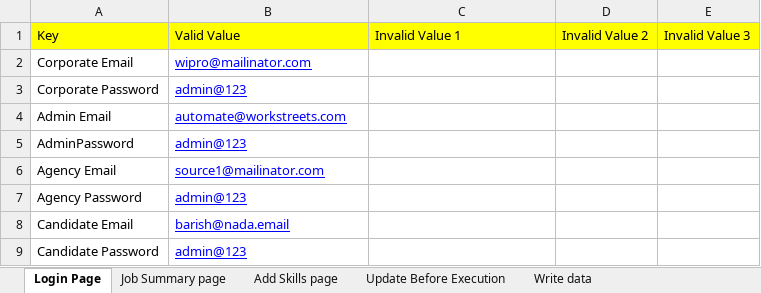
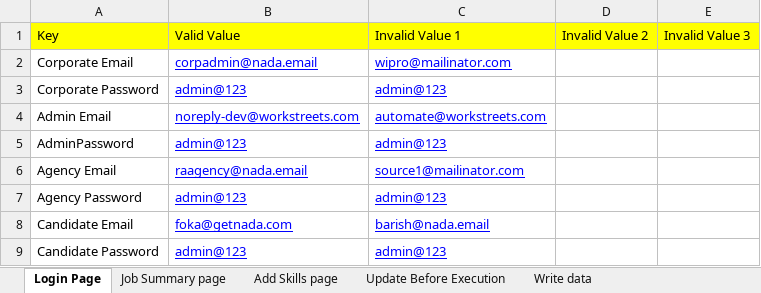
Before and after one commit to snsubbusn/PlatformAutomationWS, an Excel workbook: com.automation.wsp/src/main/resources/TestData.xlsx, sheet Login Page, drawn as a sheet; values as stored, in another font and other column widths than the file's, no borders; the diff names each change by its address in the sheet, - before the commit and + after, or states it on an @@ line.

```diff
--- a/com.automation.wsp/src/main/resources/TestData.xlsx (sheet Login Page)
+++ b/com.automation.wsp/src/main/resources/TestData.xlsx (sheet Login Page)
-B2: wipro@mailinator.com
+B2: corpadmin@nada.email
-C2: (empty)
+C2: wipro@mailinator.com
-C3: (empty)
+C3: admin@123
-B4: automate@workstreets.com
+B4: noreply-dev@workstreets.com
-C4: (empty)
+C4: automate@workstreets.com
-C5: (empty)
+C5: admin@123
-B6: source1@mailinator.com
+B6: raagency@nada.email
-C6: (empty)
+C6: source1@mailinator.com
-C7: (empty)
+C7: admin@123
-B8: barish@nada.email
+B8: foka@getnada.com
-C8: (empty)
+C8: barish@nada.email
-C9: (empty)
+C9: admin@123
```
Also changed, not shown: sheet Write data, 1 other file.
